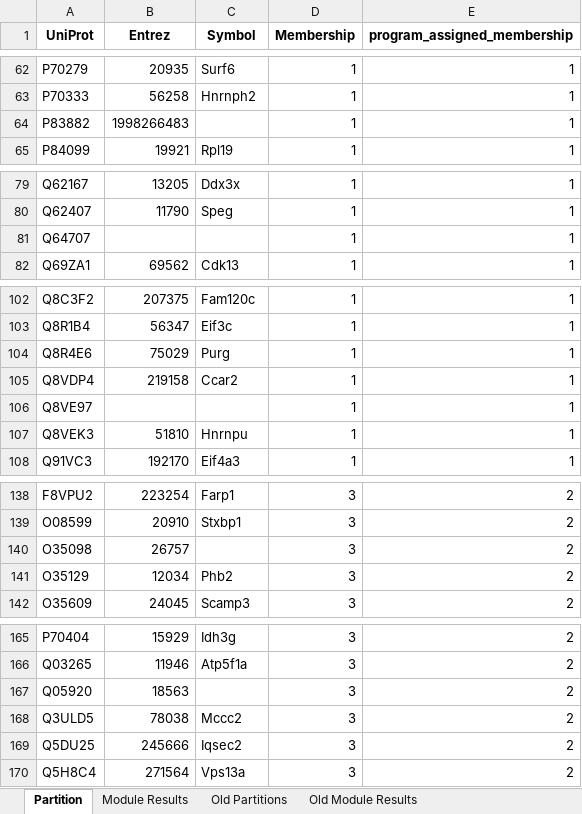
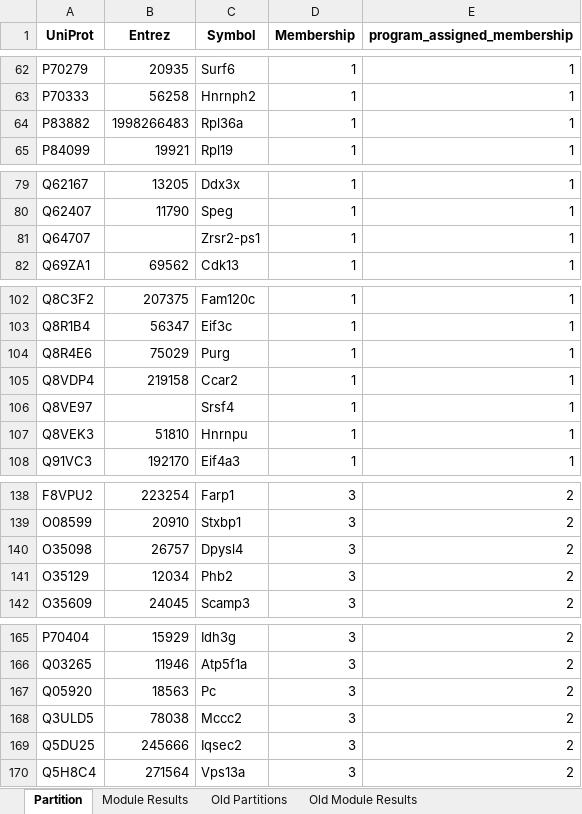
Before and after one commit to ssoderlinglab/SpatialProteomics, an Excel workbook: tables/Final_Vps35-TMT-Module-Results.xlsx, sheet Partition, drawn as a sheet; only a part is shown, gaps mark what is left out; values as stored, in another font and other column widths than the file's, no borders; the diff covers the shown part only; the diff names each change by its address in the sheet, - before the commit and + after, or states it on an @@ line.

```diff
--- a/tables/Final_Vps35-TMT-Module-Results.xlsx (sheet Partition)
+++ b/tables/Final_Vps35-TMT-Module-Results.xlsx (sheet Partition)
-C64 (Symbol): (empty)
+C64 (Symbol): Rpl36a
-C81 (Symbol): (empty)
+C81 (Symbol): Zrsr2-ps1
-C106 (Symbol): (empty)
+C106 (Symbol): Srsf4
-C140 (Symbol): (empty)
+C140 (Symbol): Dpysl4
-C167 (Symbol): (empty)
+C167 (Symbol): Pc
```
Also changed, not shown: 21 edited cells elsewhere in this sheet, tables/Final_LRRK2-TMT-Module-Results.xlsx, tables/Final_SNCA-TMT-Module-Results.xlsx.
